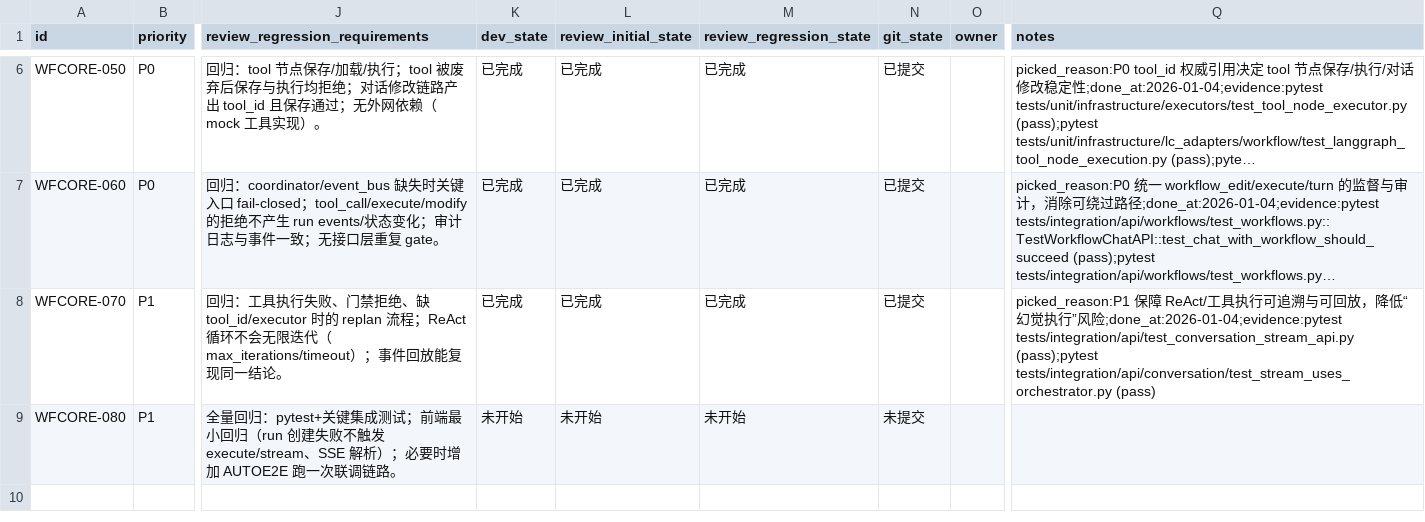
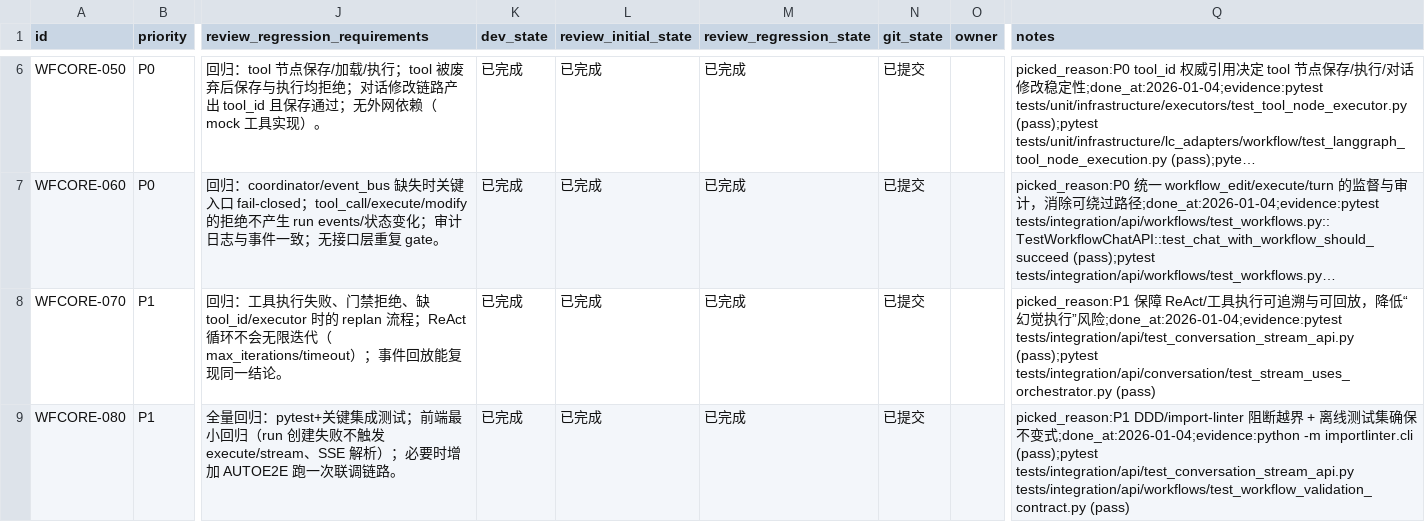
Before and after one commit to DSGWJQ/Feagent, a CSV file: issues/2026-01-04_16-46-04-workflow-core-solution-plan.csv, drawn as a sheet; only a part is shown, gaps mark what is left out; long unchanged cells end in …; the diff names each change by its address in the sheet, - before the commit and + after, or states it on an @@ line.

```diff
--- a/issues/2026-01-04_16-46-04-workflow-core-solution-plan.csv
+++ b/issues/2026-01-04_16-46-04-workflow-core-solution-plan.csv
-K9 (dev_state): 未开始
+K9 (dev_state): 已完成
-L9 (review_initial_state): 未开始
+L9 (review_initial_state): 已完成
-M9 (review_regression_state): 未开始
+M9 (review_regression_state): 已完成
-N9 (git_state): 未提交
+N9 (git_state): 已提交
-Q9 (notes): (empty)
+Q9 (notes): picked_reason:P1 DDD/import-linter 阻断越界 + 离线测试集确保不变式;done_at:2026-01-04;evidence:python -m importlinter.cli (pass);pytest tests/integration/api/test_conversation_stream_api.py tests/integration/api/workflows/test_workflow_validation_contract.py (pass)
```
Also changed, not shown: 9 other files.
